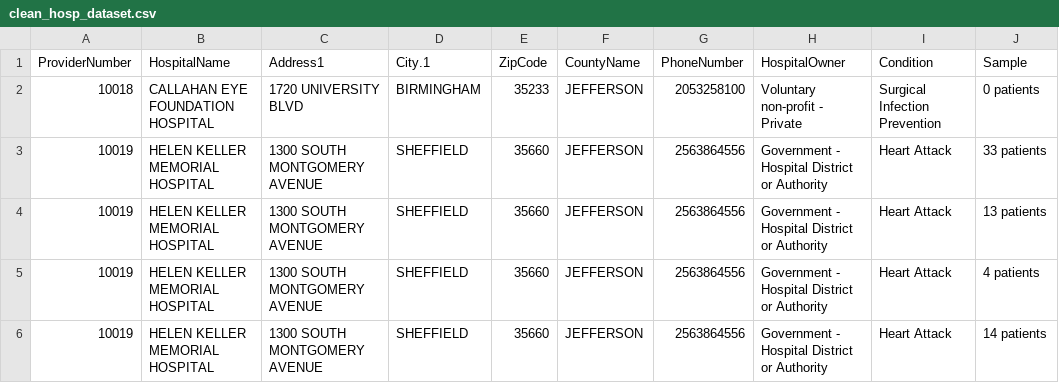
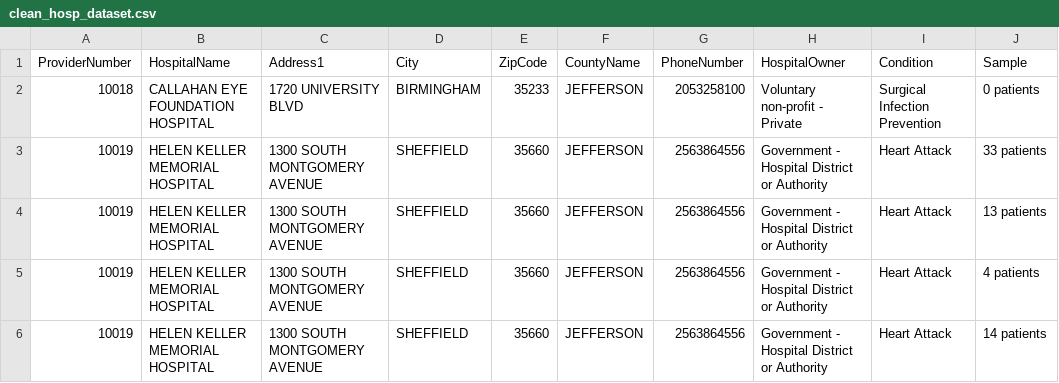
Before and after one commit to yogeshchellappa/recordEmbedding, a CSV file: clean_hosp_dataset.csv, drawn as a sheet; only a part is shown.

```diff
--- a/clean_hosp_dataset.csv
+++ b/clean_hosp_dataset.csv
@@ -1,2 +1,2 @@
-ProviderNumber,HospitalName,Address1,City.1,ZipCode,CountyName,PhoneNumber,HospitalOwner,Condition,Sample
+ProviderNumber,HospitalName,Address1,City,ZipCode,CountyName,PhoneNumber,HospitalOwner,Condition,Sample
 10018,CALLAHAN EYE FOUNDATION HOSPITAL,1720 UNIVERSITY BLVD,BIRMINGHAM,35233,JEFFERSON,2053258100,Voluntary non-profit - Private,Surgical Infection Prevention,0 patients
```
Also changed, not shown: train_test_hosp_dataset.csv.
